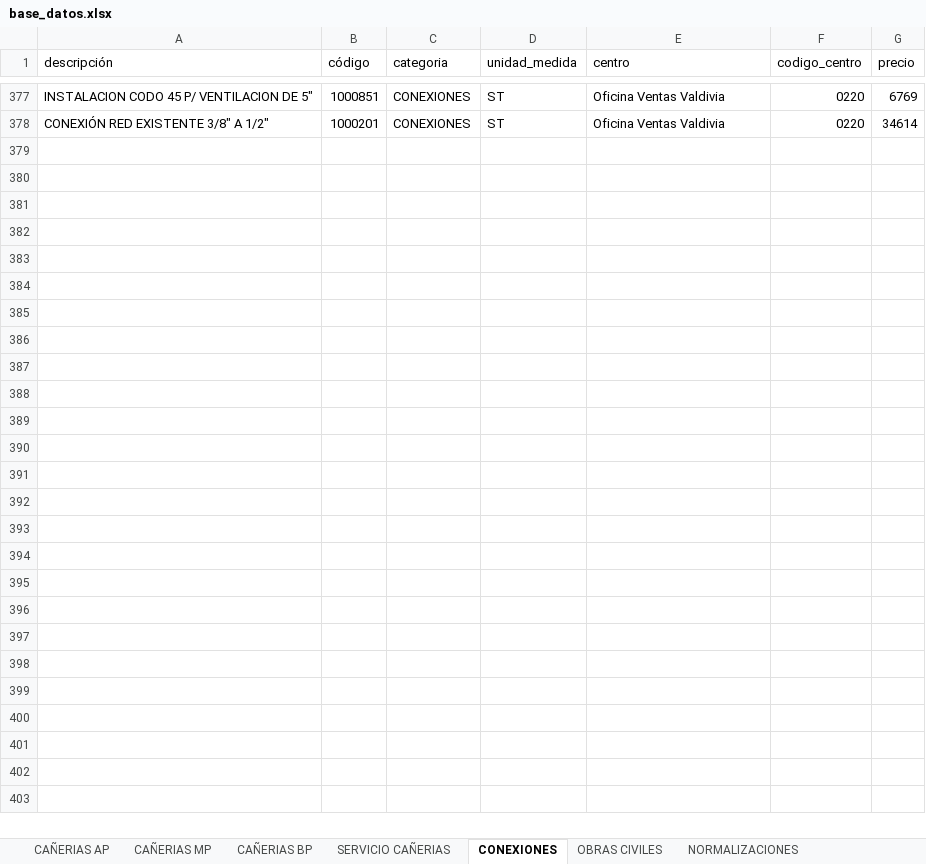
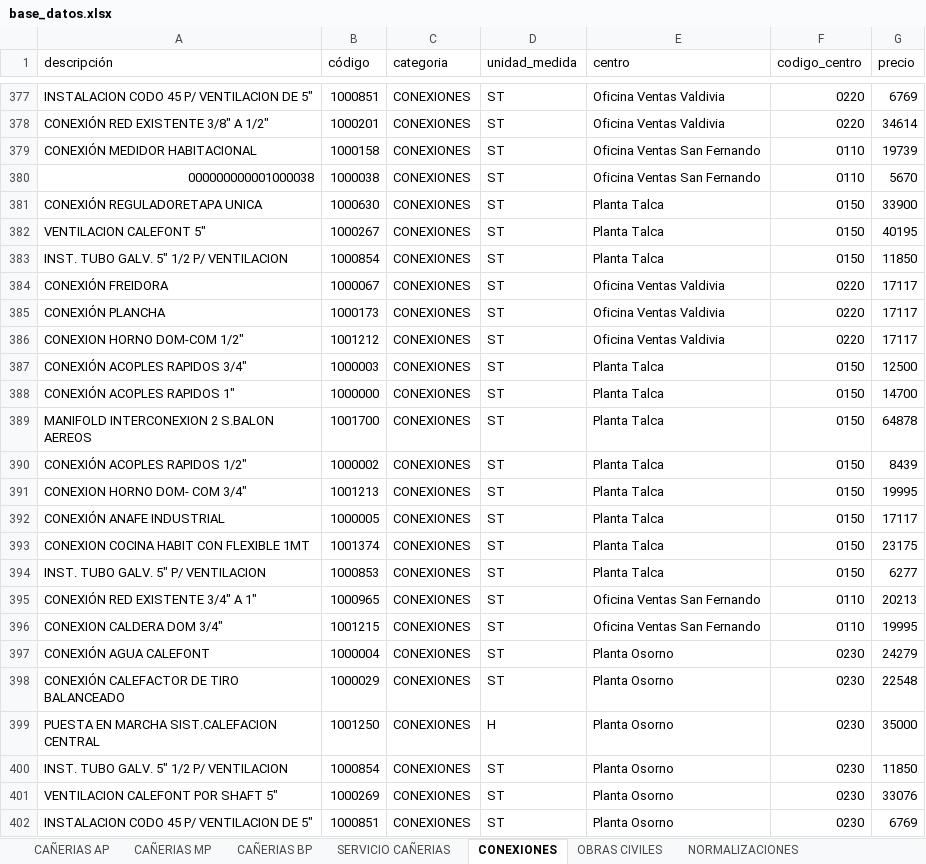
Before and after one commit to devece/planilla-cotizacion, an Excel workbook: base_datos.xlsx, sheet CONEXIONES, drawn as a sheet; only a part is shown, gaps mark what is left out; values as stored, in another font and other column widths than the file's, no cell formats; the diff names each change by its address in the sheet, - before the commit and + after, or states it on an @@ line.

```diff
--- a/base_datos.xlsx (sheet CONEXIONES)
+++ b/base_datos.xlsx (sheet CONEXIONES)
+row 379: CONEXIÓN MEDIDOR HABITACIONAL | 1000158 | CONEXIONES | ST | Oficina Ventas San Fernando | 0110 | 19739
+row 380: 000000000001000038 | 1000038 | CONEXIONES | ST | Oficina Ventas San Fernando | 0110 | 5670
+row 381: CONEXIÓN REGULADORETAPA UNICA | 1000630 | CONEXIONES | ST | Planta Talca | 0150 | 33900
+row 382: VENTILACION CALEFONT 5" | 1000267 | CONEXIONES | ST | Planta Talca | 0150 | 40195
+row 383: INST. TUBO GALV. 5" 1/2 P/ VENTILACION | 1000854 | CONEXIONES | ST | Planta Talca | 0150 | 11850
+row 384: CONEXIÓN FREIDORA | 1000067 | CONEXIONES | ST | Oficina Ventas Valdivia | 0220 | 17117
+row 385: CONEXIÓN PLANCHA | 1000173 | CONEXIONES | ST | Oficina Ventas Valdivia | 0220 | 17117
+row 386: CONEXION HORNO DOM-COM 1/2" | 1001212 | CONEXIONES | ST | Oficina Ventas Valdivia | 0220 | 17117
+row 387: CONEXIÓN ACOPLES RAPIDOS 3/4" | 1000003 | CONEXIONES | ST | Planta Talca | 0150 | 12500
+row 388: CONEXIÓN ACOPLES RAPIDOS 1" | 1000000 | CONEXIONES | ST | Planta Talca | 0150 | 14700
+row 389: MANIFOLD INTERCONEXION 2 S.BALON AEREOS | 1001700 | CONEXIONES | ST | Planta Talca | 0150 | 64878
+row 390: CONEXIÓN ACOPLES RAPIDOS 1/2" | 1000002 | CONEXIONES | ST | Planta Talca | 0150 | 8439
+row 391: CONEXION HORNO DOM- COM 3/4" | 1001213 | CONEXIONES | ST | Planta Talca | 0150 | 19995
+row 392: CONEXIÓN ANAFE INDUSTRIAL | 1000005 | CONEXIONES | ST | Planta Talca | 0150 | 17117
+row 393: CONEXION COCINA HABIT CON FLEXIBLE 1MT | 1001374 | CONEXIONES | ST | Planta Talca | 0150 | 23175
+row 394: INST. TUBO GALV. 5" P/ VENTILACION | 1000853 | CONEXIONES | ST | Planta Talca | 0150 | 6277
+row 395: CONEXIÓN RED EXISTENTE 3/4" A 1" | 1000965 | CONEXIONES | ST | Oficina Ventas San Fernando | 0110 | 20213
+row 396: CONEXION CALDERA DOM 3/4" | 1001215 | CONEXIONES | ST | Oficina Ventas San Fernando | 0110 | 19995
+row 397: CONEXIÓN AGUA CALEFONT | 1000004 | CONEXIONES | ST | Planta Osorno | 0230 | 24279
+row 398: CONEXIÓN CALEFACTOR DE TIRO BALANCEADO | 1000029 | CONEXIONES | ST | Planta Osorno | 0230 | 22548
+row 399: PUESTA EN MARCHA SIST.CALEFACION CENTRAL | 1001250 | CONEXIONES | H | Planta Osorno | 0230 | 35000
+row 400: INST. TUBO GALV. 5" 1/2 P/ VENTILACION | 1000854 | CONEXIONES | ST | Planta Osorno | 0230 | 11850
+row 401: VENTILACION CALEFONT POR SHAFT 5" | 1000269 | CONEXIONES | ST | Planta Osorno | 0230 | 33076
+row 402: INSTALACION CODO 45 P/ VENTILACION DE 5" | 1000851 | CONEXIONES | ST | Planta Osorno | 0230 | 6769
```
Also changed, not shown: sheet OBRAS CIVILES, sheet SERVICIO CAÑERIAS, sheet NORMALIZACIONES, cell formats.
